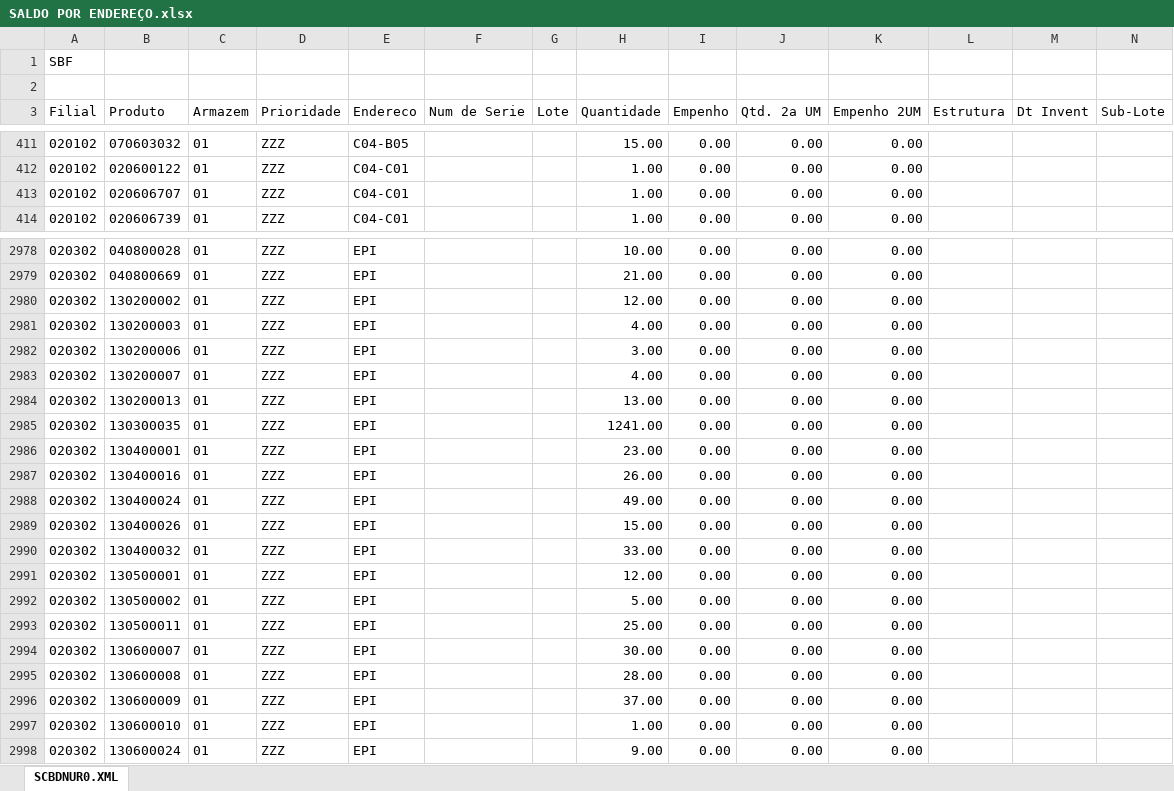
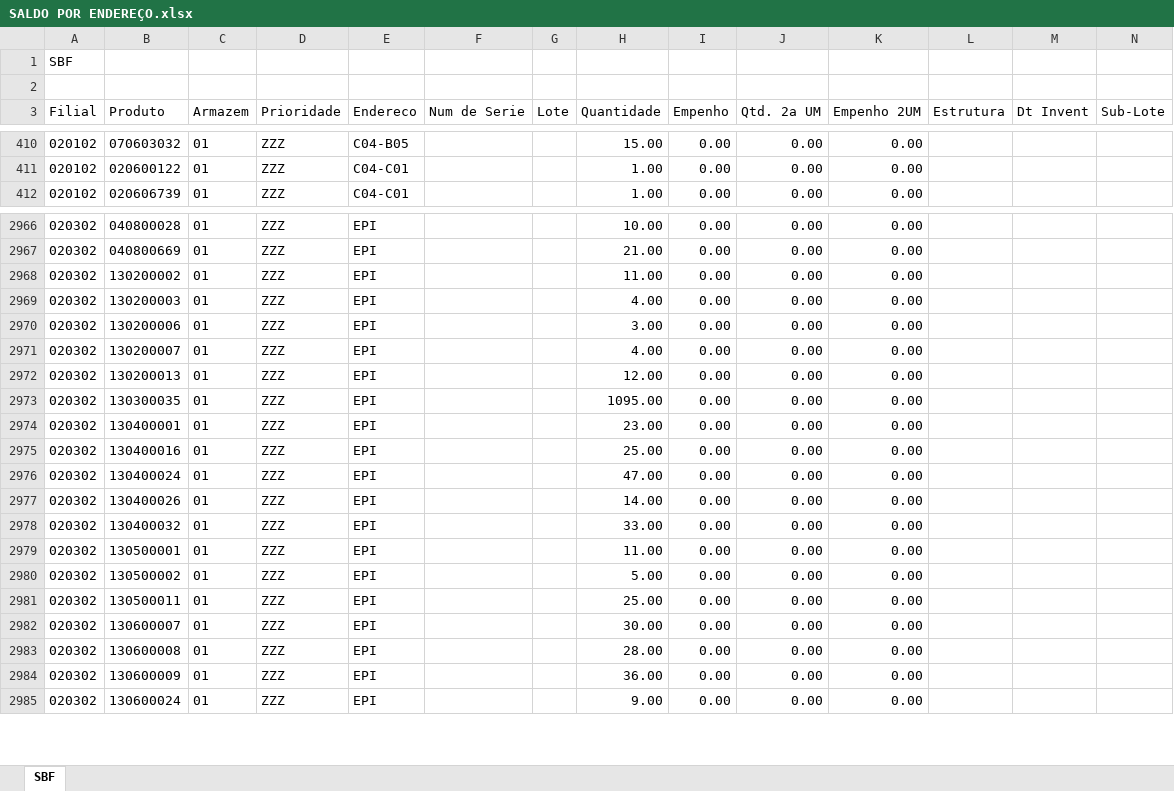
Before and after one commit to kaiquesiqueira-tech/CONSULTOR-PRODUTOS, an Excel workbook: dados/SALDO POR ENDEREÇO.xlsx, sheet SBF, drawn as a sheet; only a part is shown, gaps mark what is left out; values as stored, in another font and other column widths than the file's, no borders; removed rows and columns are numbered as before the commit, all else as after; the diff covers the shown part only; the diff names each change by its address in the sheet, - before the commit and + after, or states it on an @@ line.

```diff
--- a/dados/SALDO POR ENDEREÇO.xlsx (sheet SBF)
+++ b/dados/SALDO POR ENDEREÇO.xlsx (sheet SBF)
-sheet tab: SCBDNUR0.XML
+sheet tab: SBF
-row 413: 020102 | 020606707 | 01 | ZZZ | C04-C01 |  |  | 1.00 | 0.00 | 0.00 | 0.00
-H2968 (Quantidade): 12.00
+H2968 (Quantidade): 11.00
-H2972 (Quantidade): 13.00
+H2972 (Quantidade): 12.00
-H2973 (Quantidade): 1241.00
+H2973 (Quantidade): 1095.00
-H2975 (Quantidade): 26.00
+H2975 (Quantidade): 25.00
-H2976 (Quantidade): 49.00
+H2976 (Quantidade): 47.00
-H2977 (Quantidade): 15.00
+H2977 (Quantidade): 14.00
-H2979 (Quantidade): 12.00
+H2979 (Quantidade): 11.00
-H2984 (Quantidade): 37.00
+H2984 (Quantidade): 36.00
-row 2997: 020302 | 130600010 | 01 | ZZZ | EPI |  |  | 1.00 | 0.00 | 0.00 | 0.00
```
Also changed, not shown: 1 added row, 13 removed rows and 106 edited cells elsewhere in this sheet, 3 other files.
